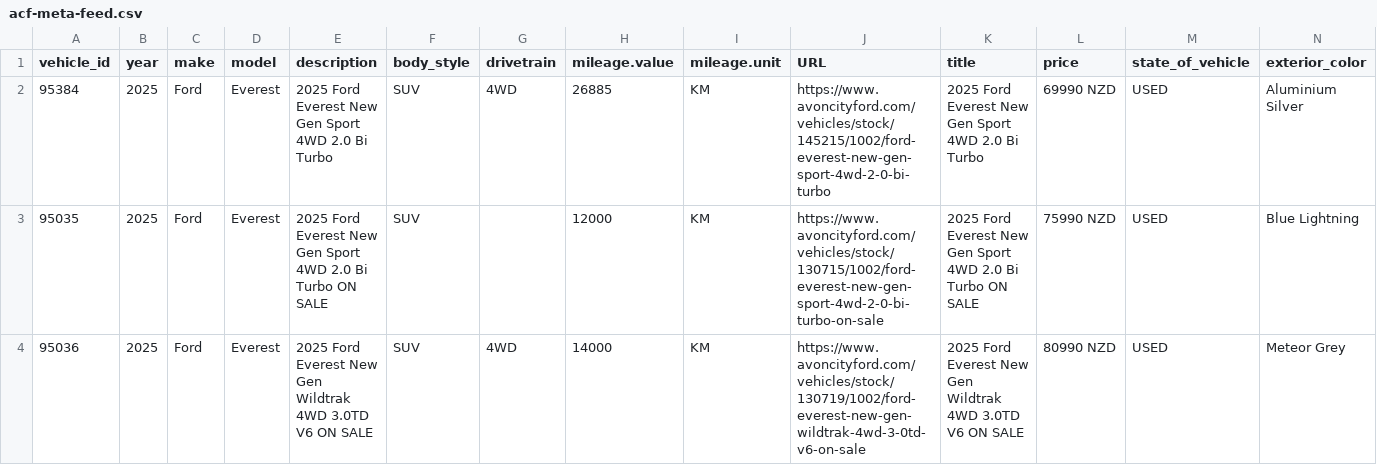
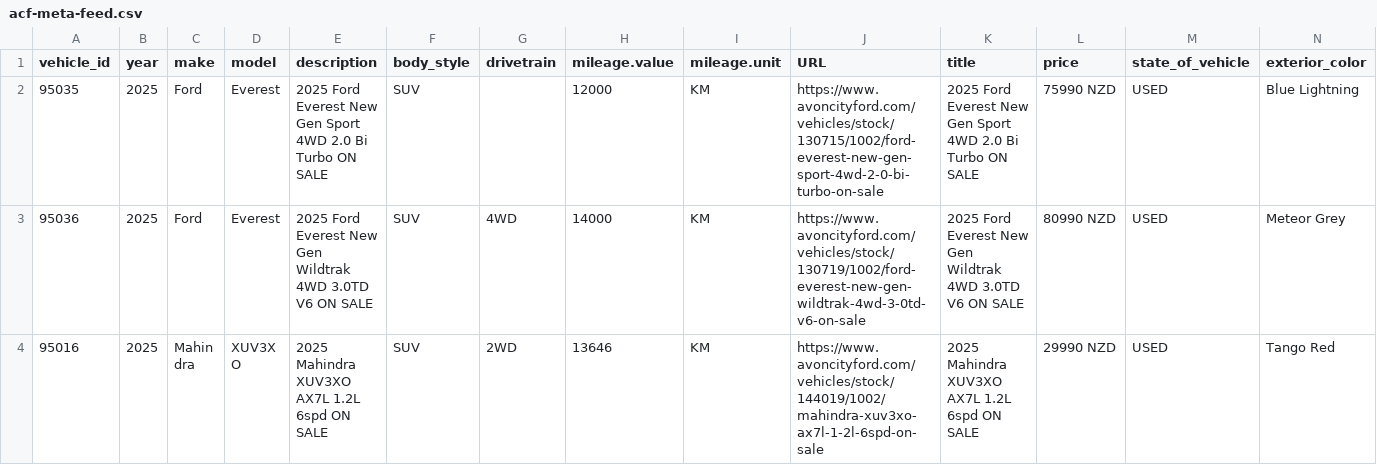
Before and after one commit to AshAcf/acf-meta-feed, a CSV file: public/acf-meta-feed.csv, drawn as a sheet; only a part is shown; the shorter side is filled out with more unchanged rows; rows hold the shown columns only; the diff names each change by its address in the sheet, - before the commit and + after, or states it on an @@ line.

Commit message:
Update corrected vehicle feed

```diff
--- a/public/acf-meta-feed.csv
+++ b/public/acf-meta-feed.csv
-row 2: 95384 | 2025 | Ford | Everest | 2025 Ford Everest New Gen Sport 4WD 2.0 Bi Turbo | SUV | 4WD | 26885 | KM | https://www.avoncityford.com/vehicles/stock/145215/1002/ford-everest-new-gen-sport-4wd-2-0-bi-turbo | 2025 Ford Everest New Gen Sport 4WD 2.0 Bi Turbo | 69990 NZD | USED | Aluminium Silver
```
Also changed, not shown: 2 other files.
